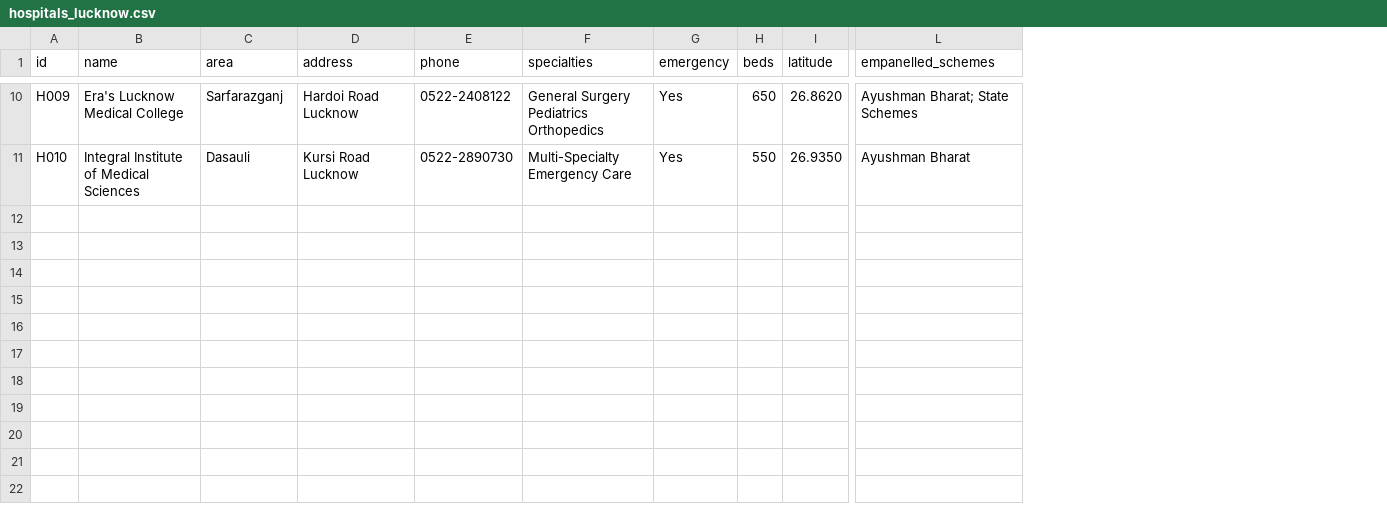
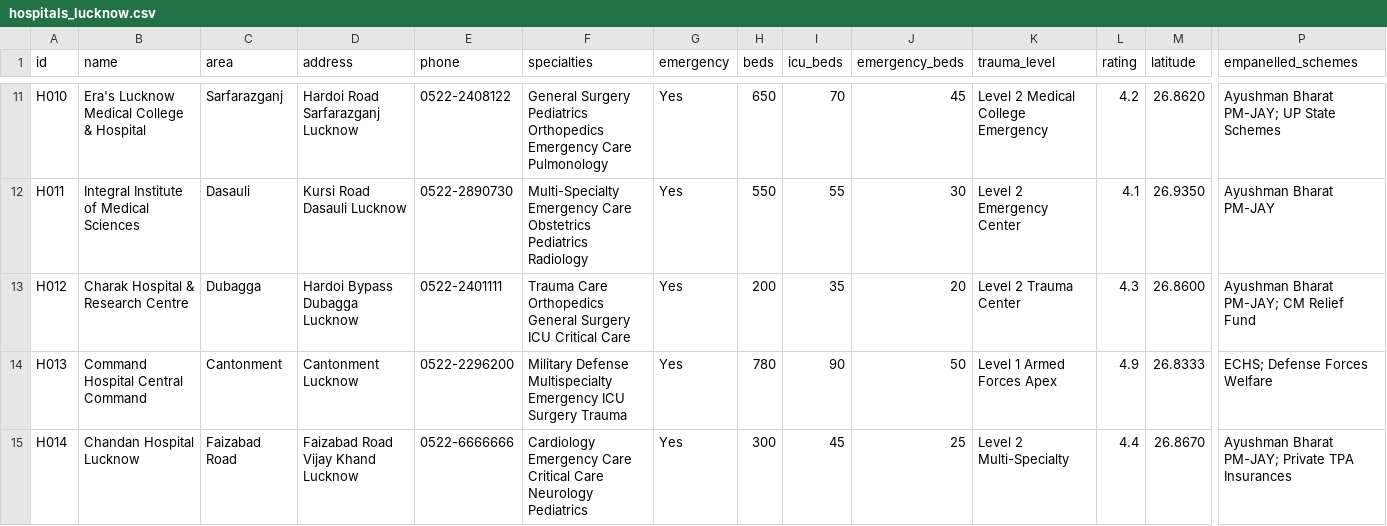
Before and after one commit to adarshyadav27/MediAlert, a CSV file: backend/data/hospitals_lucknow.csv, drawn as a sheet; only a part is shown, gaps mark what is left out; addresses are those after the commit; rows hold the shown columns only; the diff covers the shown part only; the diff names each change by its address in the sheet, - before the commit and + after, or states it on an @@ line.

```diff
--- a/backend/data/hospitals_lucknow.csv
+++ b/backend/data/hospitals_lucknow.csv
+column I (icu_beds), rows 11-12: 70 | 55
+column J (emergency_beds), rows 11-12: 45 | 30
+column K (trauma_level), rows 11-12: Level 2 Medical College Emergency | Level 2 Emergency Center
+column L (rating), rows 11-12: 4.2 | 4.1
-A11 (id): H009
+A11 (id): H010
-B11 (name): Era's Lucknow Medical College
+B11 (name): Era's Lucknow Medical College & Hospital
-D11 (address): Hardoi Road Lucknow
+D11 (address): Hardoi Road Sarfarazganj Lucknow
-F11 (specialties): …Pediatrics Orthopedics
+F11 (specialties): …Pediatrics Orthopedics Emergency Care Pulmonology
-P11 (empanelled_schemes): Ayushman Bharat; State Schemes
+P11 (empanelled_schemes): Ayushman Bharat PM-JAY; UP State Schemes
-A12 (id): H010
+A12 (id): H011
-D12 (address): Kursi Road Lucknow
+D12 (address): Kursi Road Dasauli Lucknow
-F12 (specialties): …Emergency Care
+F12 (specialties): …Emergency Care Obstetrics Pediatrics Radiology
-P12 (empanelled_schemes): Ayushman Bharat
+P12 (empanelled_schemes): Ayushman Bharat PM-JAY
+row 13: H012 | Charak Hospital & Research Centre | Dubagga | Hardoi Bypass Dubagga Lucknow | 0522-2401111 | Trauma Care Orthopedics General Surgery ICU Critical Care | Yes | 200 | 35 | 20 | Level 2 Trauma Center | 4.3 | 26.8600 | Ayushman Bharat PM-JAY; CM Relief Fund
+row 14: H013 | Command Hospital Central Command | Cantonment | Cantonment Lucknow | 0522-2296200 | Military Defense Multispecialty Emergency ICU Surgery Trauma | Yes | 780 | 90 | 50 | Level 1 Armed Forces Apex | 4.9 | 26.8333 | ECHS; Defense Forces Welfare
+row 15: H014 | Chandan Hospital Lucknow | Faizabad Road | Faizabad Road Vijay Khand Lucknow | 0522-6666666 | Cardiology Emergency Care Critical Care Neurology Pediatrics | Yes | 300 | 45 | 25 | Level 2 Multi-Specialty | 4.4 | 26.8670 | Ayushman Bharat PM-JAY; Private TPA Insurances
```
Also changed, not shown: 1 added row and 47 edited cells elsewhere in this file, backend/data/donors_lucknow.csv, backend/data/schemes_up.csv, 14 other files.
